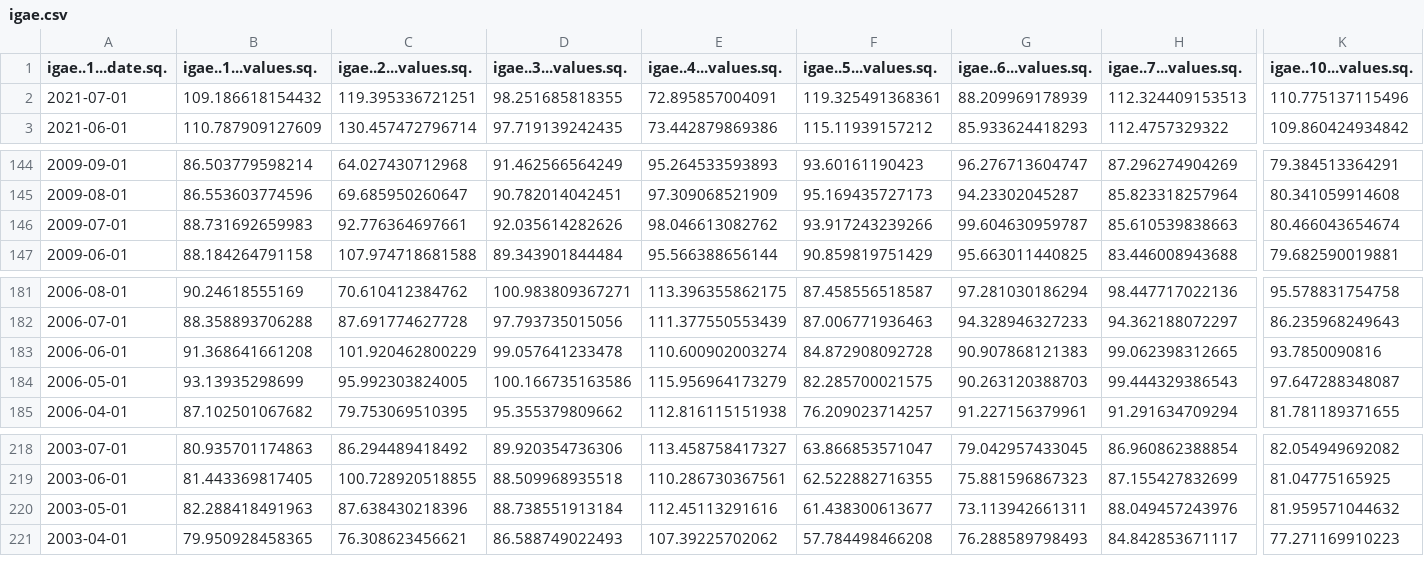
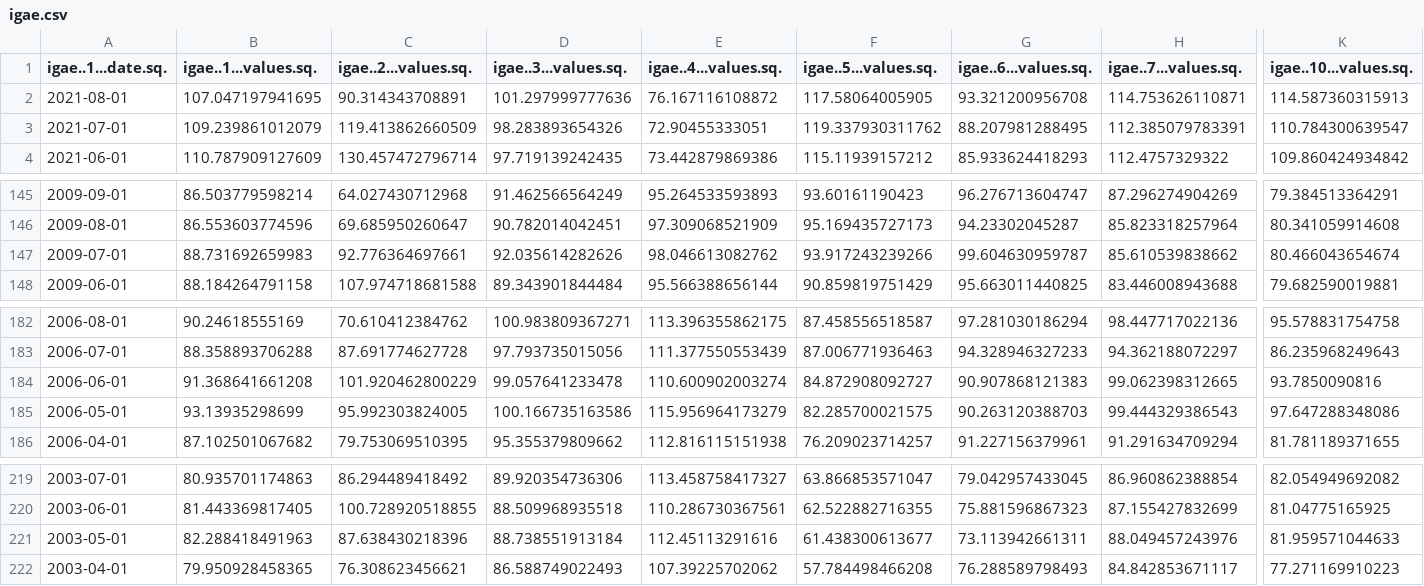
Before and after one commit to SymmetricSymplectic/AsApAnalytics, a CSV file: DATA/igae.csv, drawn as a sheet; only a part is shown, gaps mark what is left out; addresses are those after the commit; rows hold the shown columns only; the diff covers the shown part only; the diff names each change by its address in the sheet, - before the commit and + after, or states it on an @@ line.

```diff
--- a/DATA/igae.csv
+++ b/DATA/igae.csv
+row 2: 2021-08-01 | 107.047197941695 | 90.314343708891 | 101.297999777636 | 76.167116108872 | 117.58064005905 | 93.321200956708 | 114.753626110871 | 114.587360315913
-B3 (igae..1...values.sq.): 109.186618154432
+B3 (igae..1...values.sq.): 109.239861012079
-C3 (igae..2...values.sq.): 119.395336721251
+C3 (igae..2...values.sq.): 119.413862660509
-D3 (igae..3...values.sq.): 98.251685818355
+D3 (igae..3...values.sq.): 98.283893654326
-E3 (igae..4...values.sq.): 72.895857004091
+E3 (igae..4...values.sq.): 72.90455333051
-F3 (igae..5...values.sq.): 119.325491368361
+F3 (igae..5...values.sq.): 119.337930311762
-G3 (igae..6...values.sq.): 88.209969178939
+G3 (igae..6...values.sq.): 88.207981288495
-H3 (igae..7...values.sq.): 112.324409153513
+H3 (igae..7...values.sq.): 112.385079783391
-K3 (igae..10...values.sq.): 110.775137115496
+K3 (igae..10...values.sq.): 110.784300639547
-H147 (igae..7...values.sq.): 85.610539838663
+H147 (igae..7...values.sq.): 85.610539838662
-F184 (igae..5...values.sq.): 84.872908092728
+F184 (igae..5...values.sq.): 84.872908092727
-K185 (igae..10...values.sq.): 97.647288348087
+K185 (igae..10...values.sq.): 97.647288348086
-K221 (igae..10...values.sq.): 81.959571044632
+K221 (igae..10...values.sq.): 81.959571044633
```
Also changed, not shown: 6 edited cells elsewhere in this file, DATA/balanza_com.csv, DATA/construc.csv, 8 other files.
